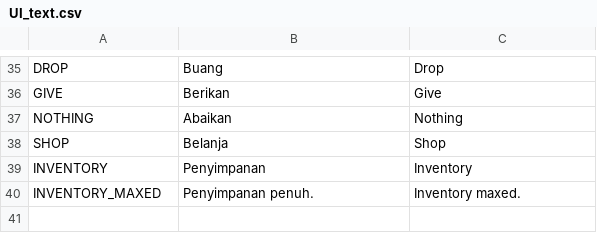
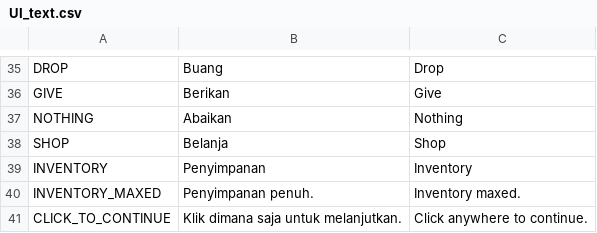
Before and after one commit to Piyan0/asongan-the-story, a CSV file: assets/translations/ui_text/UI_text.csv, drawn as a sheet; only a part is shown, gaps mark what is left out.

```diff
--- a/assets/translations/ui_text/UI_text.csv
+++ b/assets/translations/ui_text/UI_text.csv
@@ -40 +40,2 @@ INVENTORY,Penyimpanan,Inventory
 INVENTORY_MAXED,Penyimpanan penuh.,Inventory maxed.
+CLICK_TO_CONTINUE,Klik dimana saja untuk melanjutkan.,Click anywhere to continue.
```
Also changed, not shown: 13 other files.
